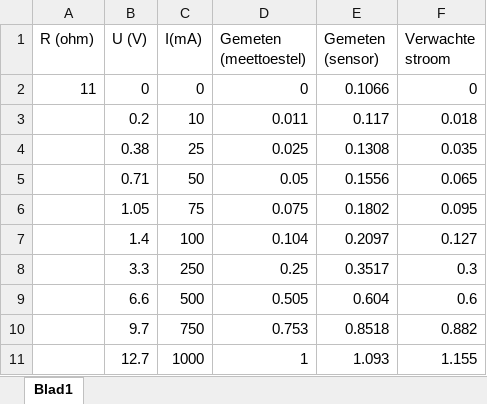
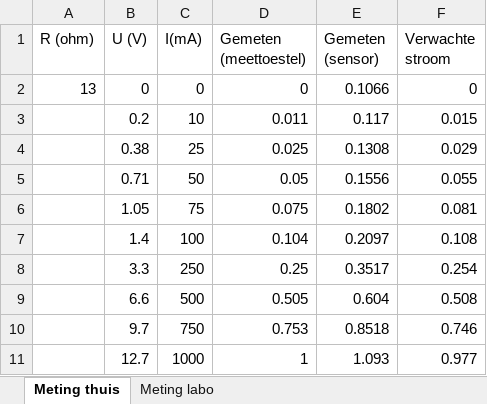
Before and after one commit to BrtPck/KlaasMeersman.github.io, an Excel workbook: inhoud/pompen&energiemonitoring/Meting sensor.xlsx, sheet Meting thuis, drawn as a sheet; values as stored, in another font and other column widths than the file's, no borders; charts and pictures not drawn; the diff names each change by its address in the sheet, - before the commit and + after, or states it on an @@ line.

Commit message:
Update Meting sensor.xlsx

```diff
--- a/inhoud/pompen&energiemonitoring/Meting sensor.xlsx (sheet Meting thuis)
+++ b/inhoud/pompen&energiemonitoring/Meting sensor.xlsx (sheet Meting thuis)
-sheet tab: Blad1
+sheet tab: Meting thuis
+sheet tab: Meting labo
-A2 (R (ohm)): 11
+A2 (R (ohm)): 13
-F3 (Verwachte stroom): 0.018
+F3 (Verwachte stroom): 0.015
-F4 (Verwachte stroom): 0.035
+F4 (Verwachte stroom): 0.029
-F5 (Verwachte stroom): 0.065
+F5 (Verwachte stroom): 0.055
-F6 (Verwachte stroom): 0.095
+F6 (Verwachte stroom): 0.081
-F7 (Verwachte stroom): 0.127
+F7 (Verwachte stroom): 0.108
-F8 (Verwachte stroom): 0.3
+F8 (Verwachte stroom): 0.254
-F9 (Verwachte stroom): 0.6
+F9 (Verwachte stroom): 0.508
-F10 (Verwachte stroom): 0.882
+F10 (Verwachte stroom): 0.746
-F11 (Verwachte stroom): 1.155
+F11 (Verwachte stroom): 0.977
```
Also changed, not shown: charts or pictures.
